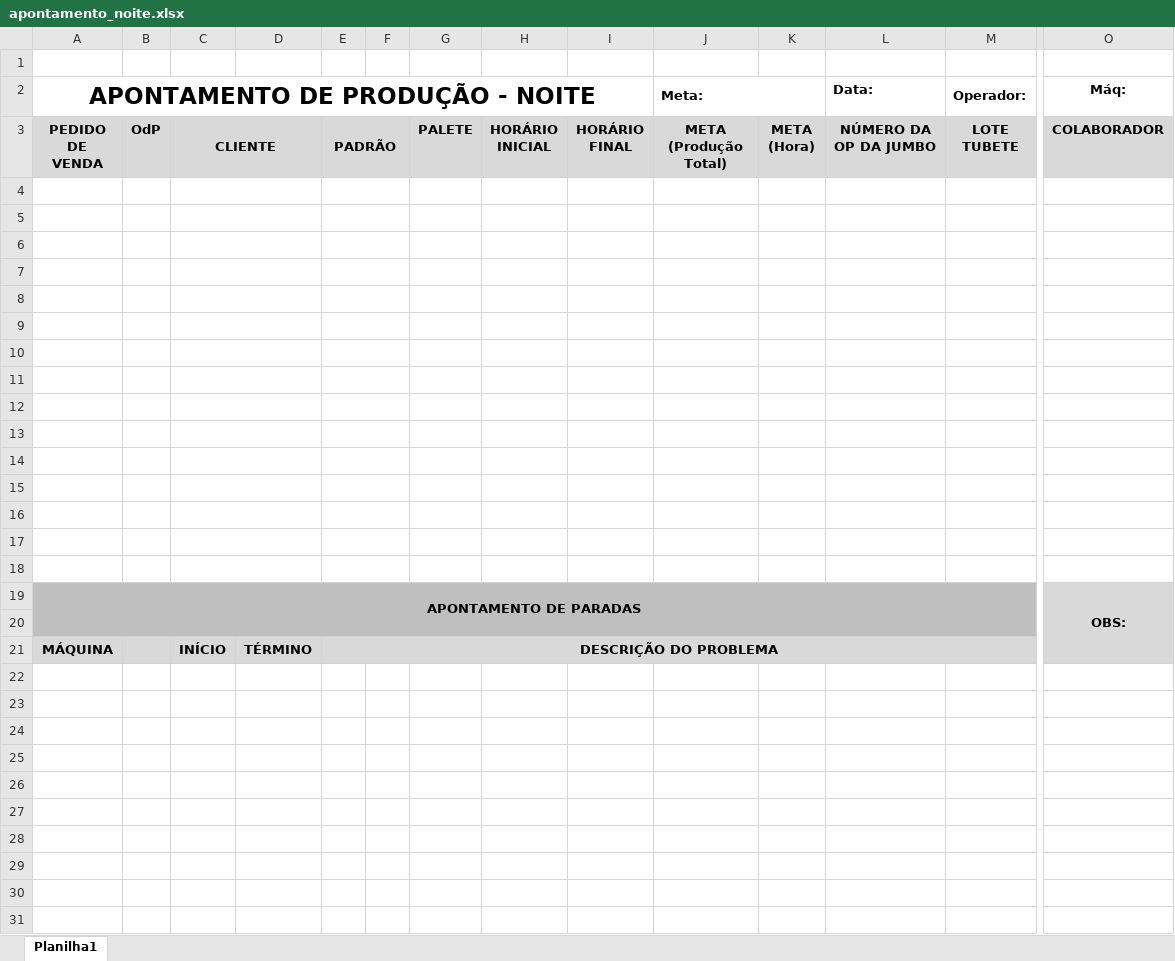
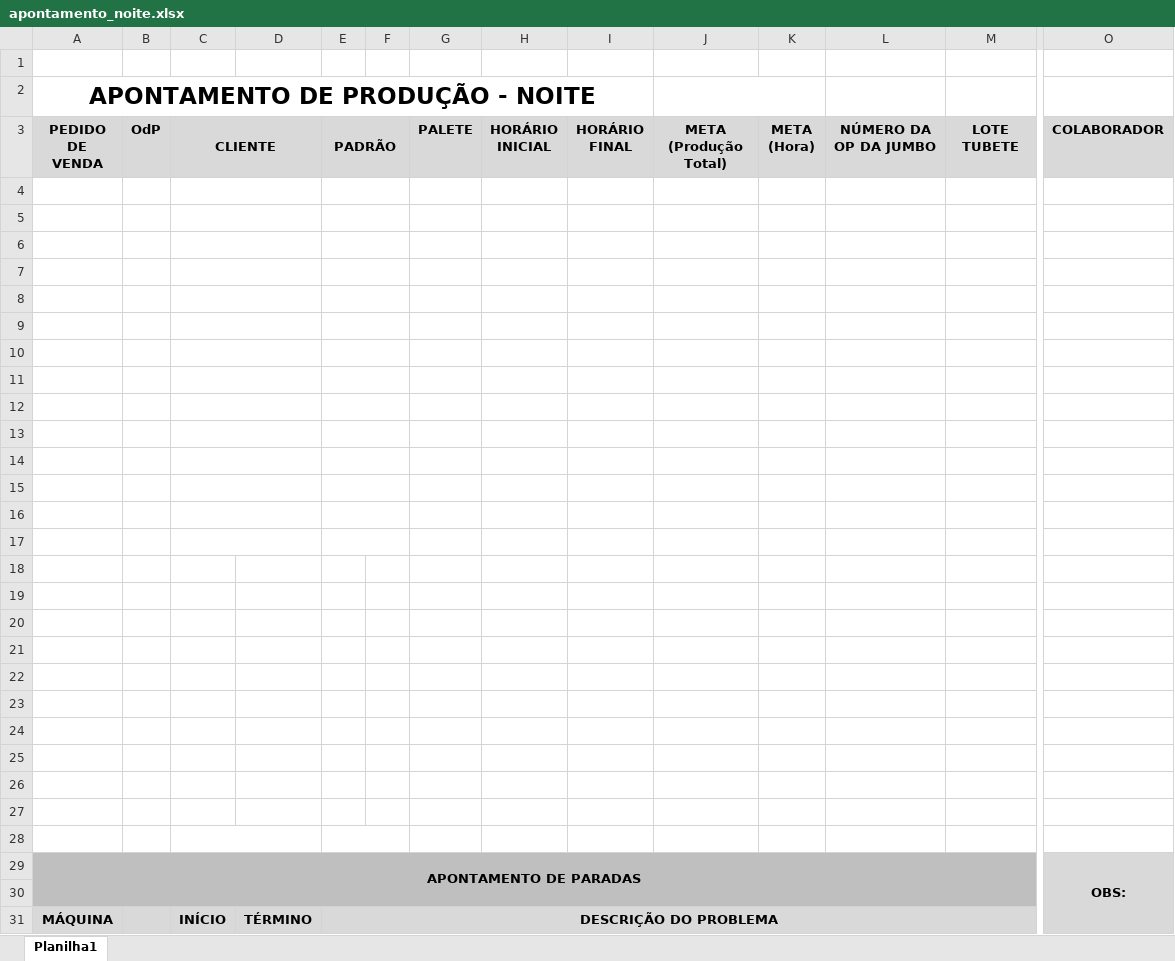
Before and after one commit to transformacao-digital123/Transformers, an Excel workbook: modelos/apontamento_noite.xlsx, sheet Planilha1, drawn as a sheet; only a part is shown, gaps mark what is left out; values as stored, in another font and other column widths than the file's, no borders; charts and pictures not drawn; removed rows and columns are numbered as before the commit, all else as after; rows hold the shown columns only; the diff names each change by its address in the sheet, - before the commit and + after, or states it on an @@ line.

Commit message:
Primeira versão do apontamento

```diff
--- a/modelos/apontamento_noite.xlsx (sheet Planilha1)
+++ b/modelos/apontamento_noite.xlsx (sheet Planilha1)
-row 2: APONTAMENTO DE PRODUÇÃO - NOITE |  |  |  |  |  |  |  |  | Meta: |  | Data: | Operador: | Máq:
+row 2: APONTAMENTO DE PRODUÇÃO - NOITE
+row 4: (empty)
+row 5: (empty)
+row 6: (empty)
+row 7: (empty)
+row 8: (empty)
+row 9: (empty)
+row 10: (empty)
+row 11: (empty)
+row 12: (empty)
+row 13: (empty)
-C8:D8 merged
-E8:F8 merged
-C9:D9 merged
-E9:F9 merged
-C10:D10 merged
-E10:F10 merged
-C11:D11 merged
-E11:F11 merged
-C12:D12 merged
-E12:F12 merged
-C13:D13 merged
-E13:F13 merged
-C14:D14 merged
-E14:F14 merged
-C15:D15 merged
-E15:F15 merged
-C16:D16 merged
-E16:F16 merged
-C17:D17 merged
-E17:F17 merged
```
Also changed, not shown: modelos/apontamento_manha.xlsx, modelos/modelo.xlsx, 3 other files.
